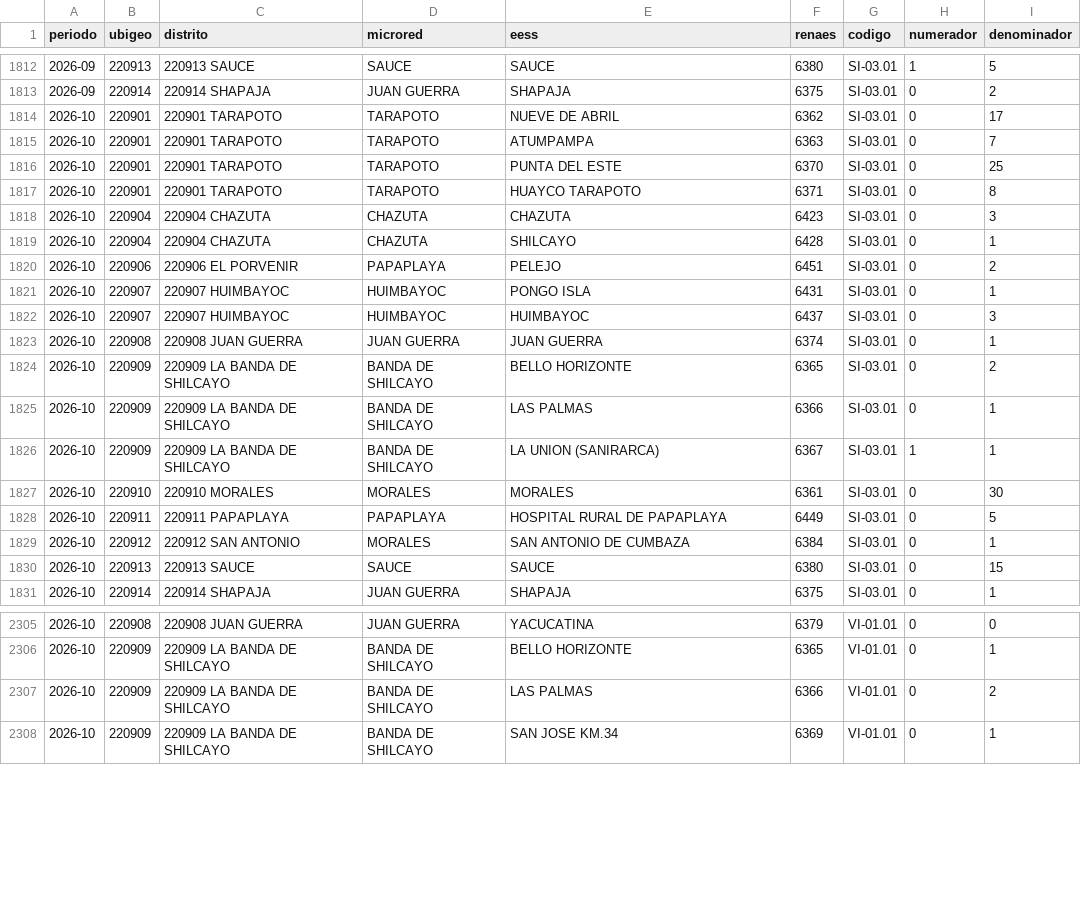
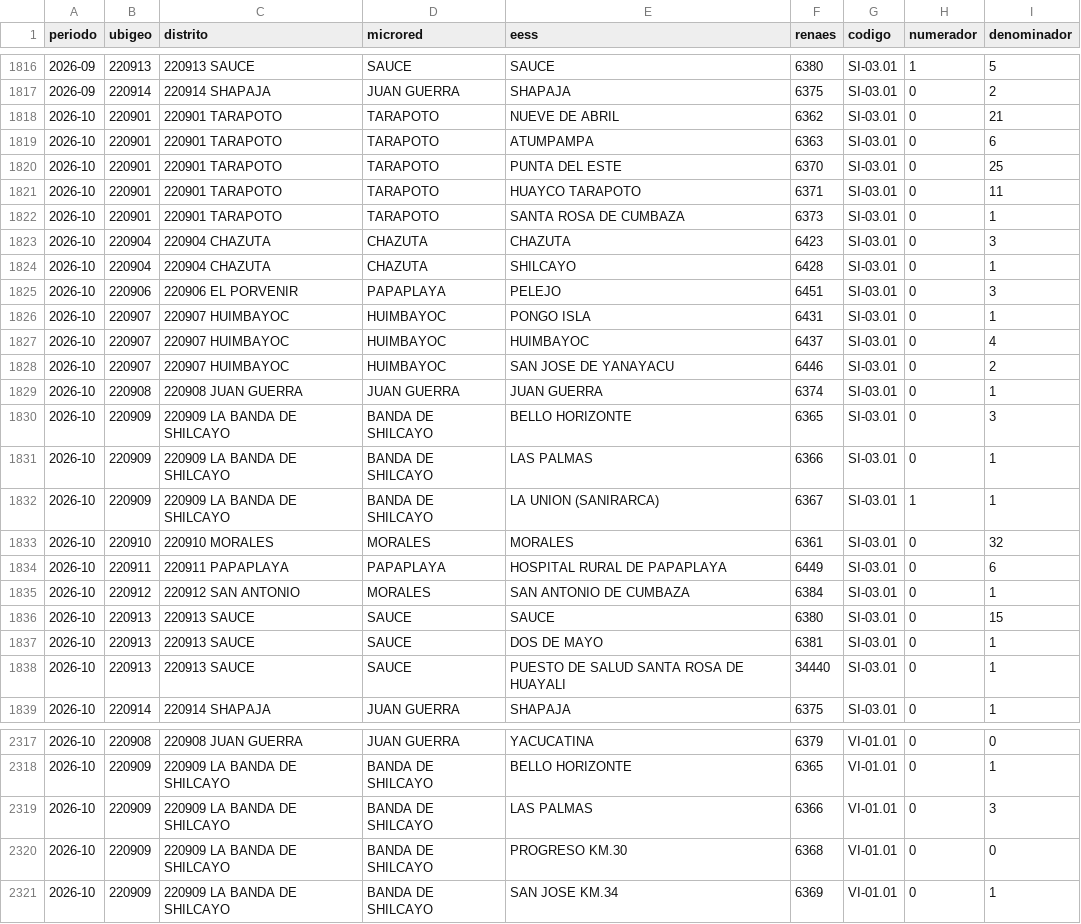
Before and after one commit to Unget-SanMartin/-Dashboard-de-Indicadores-de-la-UNGET-San-Martin, a CSV file: datos/indicadores.csv, drawn as a sheet; only a part is shown, gaps mark what is left out; the diff covers the shown part only.

```diff
--- a/datos/indicadores.csv
+++ b/datos/indicadores.csv
@@ -1813,19 +1817,23 @@
 "2026-09","220914","220914 SHAPAJA","JUAN GUERRA","SHAPAJA","6375","SI-03.01","0","2"
-"2026-10","220901","220901 TARAPOTO","TARAPOTO","NUEVE DE ABRIL","6362","SI-03.01","0","17"
-"2026-10","220901","220901 TARAPOTO","TARAPOTO","ATUMPAMPA","6363","SI-03.01","0","7"
+"2026-10","220901","220901 TARAPOTO","TARAPOTO","NUEVE DE ABRIL","6362","SI-03.01","0","21"
+"2026-10","220901","220901 TARAPOTO","TARAPOTO","ATUMPAMPA","6363","SI-03.01","0","6"
 "2026-10","220901","220901 TARAPOTO","TARAPOTO","PUNTA DEL ESTE","6370","SI-03.01","0","25"
-"2026-10","220901","220901 TARAPOTO","TARAPOTO","HUAYCO TARAPOTO","6371","SI-03.01","0","8"
+"2026-10","220901","220901 TARAPOTO","TARAPOTO","HUAYCO TARAPOTO","6371","SI-03.01","0","11"
+"2026-10","220901","220901 TARAPOTO","TARAPOTO","SANTA ROSA DE CUMBAZA","6373","SI-03.01","0","1"
 "2026-10","220904","220904 CHAZUTA","CHAZUTA","CHAZUTA","6423","SI-03.01","0","3"
 "2026-10","220904","220904 CHAZUTA","CHAZUTA","SHILCAYO","6428","SI-03.01","0","1"
-"2026-10","220906","220906 EL PORVENIR","PAPAPLAYA","PELEJO","6451","SI-03.01","0","2"
+"2026-10","220906","220906 EL PORVENIR","PAPAPLAYA","PELEJO","6451","SI-03.01","0","3"
 "2026-10","220907","220907 HUIMBAYOC","HUIMBAYOC","PONGO ISLA","6431","SI-03.01","0","1"
-"2026-10","220907","220907 HUIMBAYOC","HUIMBAYOC","HUIMBAYOC","6437","SI-03.01","0","3"
+"2026-10","220907","220907 HUIMBAYOC","HUIMBAYOC","HUIMBAYOC","6437","SI-03.01","0","4"
+"2026-10","220907","220907 HUIMBAYOC","HUIMBAYOC","SAN JOSE DE YANAYACU","6446","SI-03.01","0","2"
 "2026-10","220908","220908 JUAN GUERRA","JUAN GUERRA","JUAN GUERRA","6374","SI-03.01","0","1"
-"2026-10","220909","220909 LA BANDA DE SHILCAYO","BANDA DE SHILCAYO","BELLO HORIZONTE","6365","SI-03.01","0","2"
+"2026-10","220909","220909 LA BANDA DE SHILCAYO","BANDA DE SHILCAYO","BELLO HORIZONTE","6365","SI-03.01","0","3"
 "2026-10","220909","220909 LA BANDA DE SHILCAYO","BANDA DE SHILCAYO","LAS PALMAS","6366","SI-03.01","0","1"
 "2026-10","220909","220909 LA BANDA DE SHILCAYO","BANDA DE SHILCAYO","LA UNION (SANIRARCA)","6367","SI-03.01","1","1"
-"2026-10","220910","220910 MORALES","MORALES","MORALES","6361","SI-03.01","0","30"
-"2026-10","220911","220911 PAPAPLAYA","PAPAPLAYA","HOSPITAL RURAL DE PAPAPLAYA","6449","SI-03.01","0","5"
+"2026-10","220910","220910 MORALES","MORALES","MORALES","6361","SI-03.01","0","32"
+"2026-10","220911","220911 PAPAPLAYA","PAPAPLAYA","HOSPITAL RURAL DE PAPAPLAYA","6449","SI-03.01","0","6"
 "2026-10","220912","220912 SAN ANTONIO","MORALES","SAN ANTONIO DE CUMBAZA","6384","SI-03.01","0","1"
 "2026-10","220913","220913 SAUCE","SAUCE","SAUCE","6380","SI-03.01","0","15"
+"2026-10","220913","220913 SAUCE","SAUCE","DOS DE MAYO","6381","SI-03.01","0","1"
+"2026-10","220913","220913 SAUCE","SAUCE","PUESTO DE SALUD SANTA ROSA DE HUAYALI","34440","SI-03.01","0","1"
 "2026-10","220914","220914 SHAPAJA","JUAN GUERRA","SHAPAJA","6375","SI-03.01","0","1"
@@ -2306,3 +2318,4 @@
 "2026-10","220909","220909 LA BANDA DE SHILCAYO","BANDA DE SHILCAYO","BELLO HORIZONTE","6365","VI-01.01","0","1"
-"2026-10","220909","220909 LA BANDA DE SHILCAYO","BANDA DE SHILCAYO","LAS PALMAS","6366","VI-01.01","0","2"
+"2026-10","220909","220909 LA BANDA DE SHILCAYO","BANDA DE SHILCAYO","LAS PALMAS","6366","VI-01.01","0","3"
+"2026-10","220909","220909 LA BANDA DE SHILCAYO","BANDA DE SHILCAYO","PROGRESO KM.30","6368","VI-01.01","0","0"
 "2026-10","220909","220909 LA BANDA DE SHILCAYO","BANDA DE SHILCAYO","SAN JOSE KM.34","6369","VI-01.01","0","1"
```
Also changed, not shown: 8 added rows and 41 edited cells elsewhere in this file, 1 other file.
